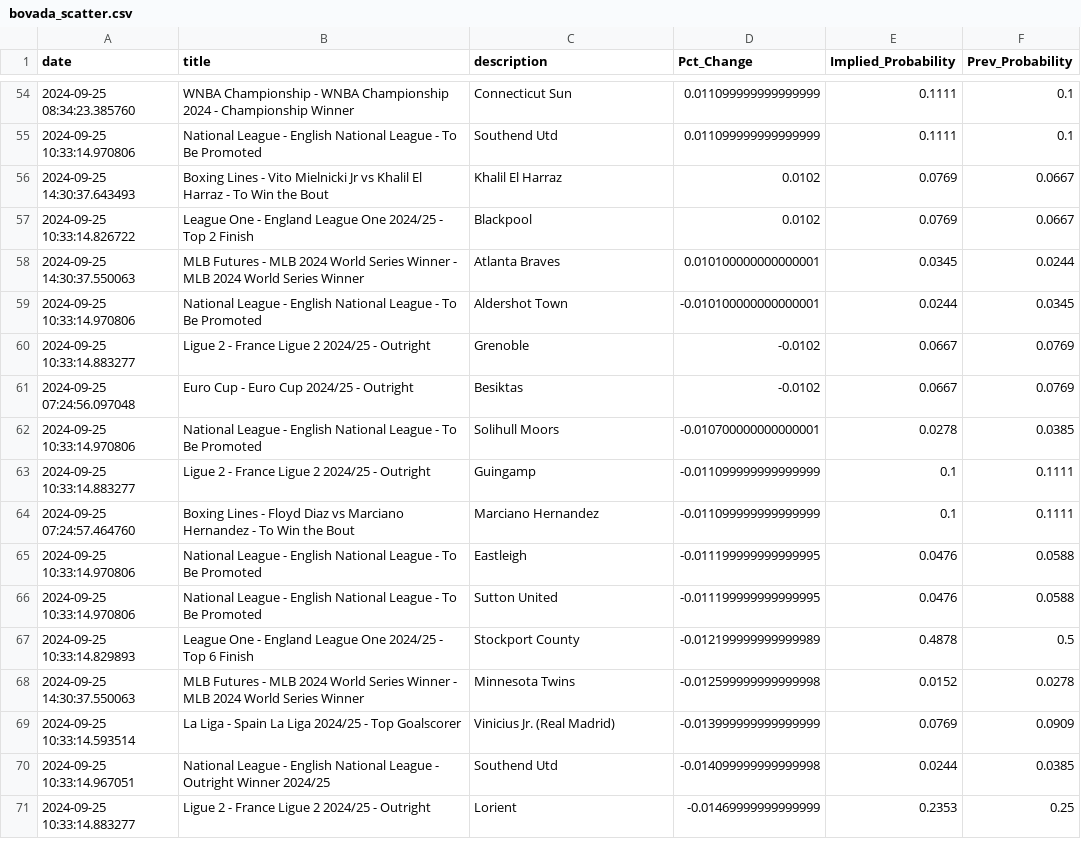
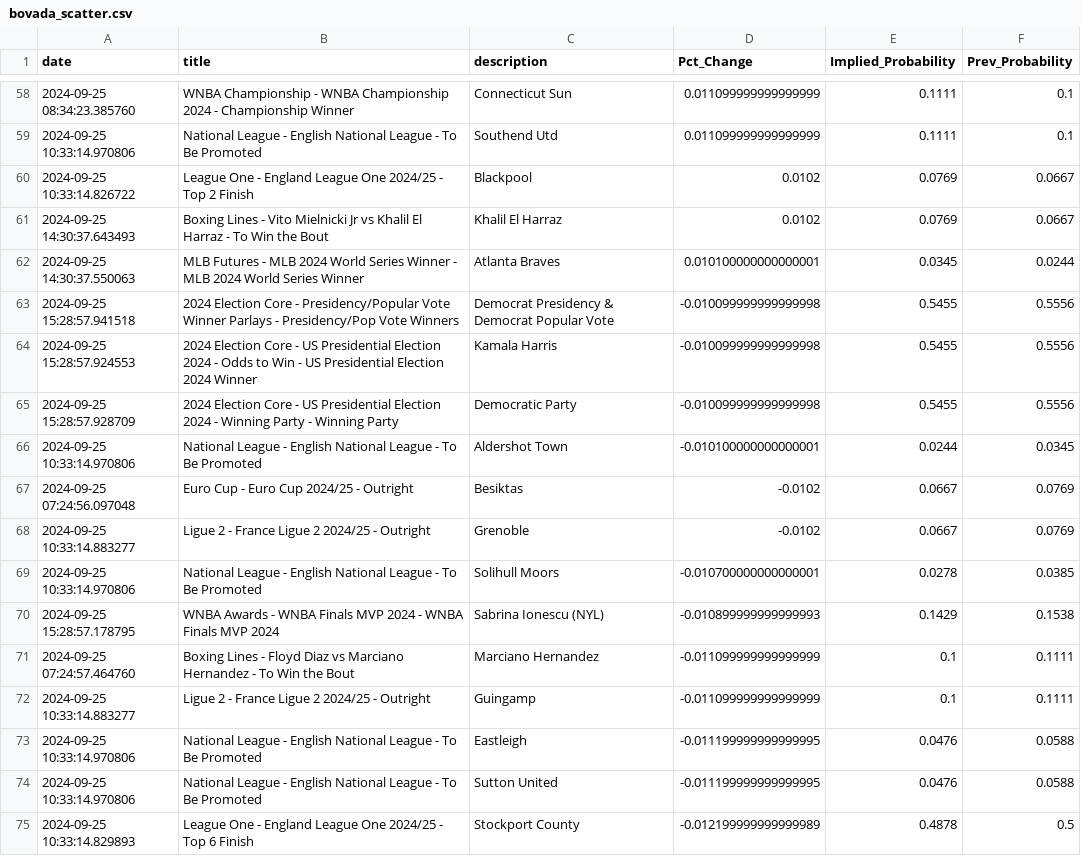
Before and after one commit to aaroncolesmith/data_load, a CSV file: data/bovada_scatter.csv, drawn as a sheet; only a part is shown, gaps mark what is left out; the shorter side is filled out with more unchanged rows; the diff covers the shown part only.

Commit message:
Update data

```diff
--- a/data/bovada_scatter.csv
+++ b/data/bovada_scatter.csv
@@ -55,11 +59,15 @@ date,title,description,Pct_Change,Implied_Probability,Prev_Probability
 2024-09-25 10:33:14.970806,National League - English National League - To Be Promoted,Southend Utd,0.011099999999999999,0.1111,0.1
+2024-09-25 10:33:14.826722,League One - England League One 2024/25 - Top 2 Finish,Blackpool,0.0102,0.0769,0.0667
 2024-09-25 14:30:37.643493,Boxing Lines - Vito Mielnicki Jr vs Khalil El Harraz - To Win the Bout,Khalil El Harraz,0.0102,0.0769,0.0667
-2024-09-25 10:33:14.826722,League One - England League One 2024/25 - Top 2 Finish,Blackpool,0.0102,0.0769,0.0667
 2024-09-25 14:30:37.550063,MLB Futures - MLB 2024 World Series Winner - MLB 2024 World Series Winner,Atlanta Braves,0.010100000000000001,0.0345,0.0244
+2024-09-25 15:28:57.941518,2024 Election Core - Presidency/Popular Vote Winner Parlays - Presidency/Pop Vote Winners,Democrat Presidency & Democrat Popular Vote,-0.010099999999999998,0.5455,0.5556
+2024-09-25 15:28:57.924553,2024 Election Core - US Presidential Election 2024 - Odds to Win - US Presidential Election 2024 Winner,Kamala Harris,-0.010099999999999998,0.5455,0.5556
+2024-09-25 15:28:57.928709,2024 Election Core - US Presidential Election 2024 - Winning Party - Winning Party,Democratic Party,-0.010099999999999998,0.5455,0.5556
 2024-09-25 10:33:14.970806,National League - English National League - To Be Promoted,Aldershot Town,-0.010100000000000001,0.0244,0.0345
+2024-09-25 07:24:56.097048,Euro Cup - Euro Cup 2024/25 - Outright,Besiktas,-0.0102,0.0667,0.0769
 2024-09-25 10:33:14.883277,Ligue 2 - France Ligue 2 2024/25 - Outright,Grenoble,-0.0102,0.0667,0.0769
-2024-09-25 07:24:56.097048,Euro Cup - Euro Cup 2024/25 - Outright,Besiktas,-0.0102,0.0667,0.0769
 2024-09-25 10:33:14.970806,National League - English National League - To Be Promoted,Solihull Moors,-0.010700000000000001,0.0278,0.0385
+2024-09-25 15:28:57.178795,WNBA Awards - WNBA Finals MVP 2024 - WNBA Finals MVP 2024,Sabrina Ionescu (NYL),-0.010899999999999993,0.1429,0.1538
+2024-09-25 07:24:57.464760,Boxing Lines - Floyd Diaz vs Marciano Hernandez - To Win the Bout,Marciano Hernandez,-0.011099999999999999,0.1,0.1111
 2024-09-25 10:33:14.883277,Ligue 2 - France Ligue 2 2024/25 - Outright,Guingamp,-0.011099999999999999,0.1,0.1111
-2024-09-25 07:24:57.464760,Boxing Lines - Floyd Diaz vs Marciano Hernandez - To Win the Bout,Marciano Hernandez,-0.011099999999999999,0.1,0.1111
 2024-09-25 10:33:14.970806,National League - English National League - To Be Promoted,Eastleigh,-0.011199999999999995,0.0476,0.0588
```
Also changed, not shown: 7 added rows, 2 removed rows and 5 moved rows elsewhere in this file, 1 other file.
